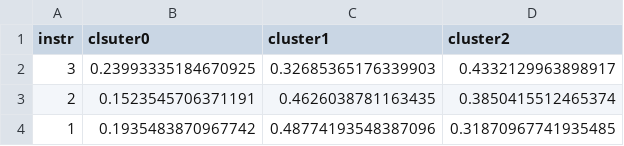
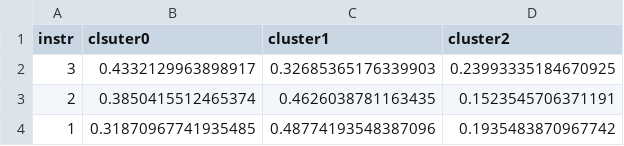
Before and after one commit to Arsener/DataminingHomework, a CSV file: cluster/data/instr_result.csv, drawn as a sheet.

```diff
--- a/cluster/data/instr_result.csv
+++ b/cluster/data/instr_result.csv
@@ -1,4 +1,4 @@
 instr,clsuter0,cluster1,cluster2
-3,0.23993335184670925,0.32685365176339903,0.4332129963898917
-2,0.1523545706371191,0.4626038781163435,0.3850415512465374
-1,0.1935483870967742,0.48774193548387096,0.31870967741935485
+3,0.4332129963898917,0.32685365176339903,0.23993335184670925
+2,0.3850415512465374,0.4626038781163435,0.1523545706371191
+1,0.31870967741935485,0.48774193548387096,0.1935483870967742
```
Also changed, not shown: cluster/data/instr-class_result.csv, 15 other files.
